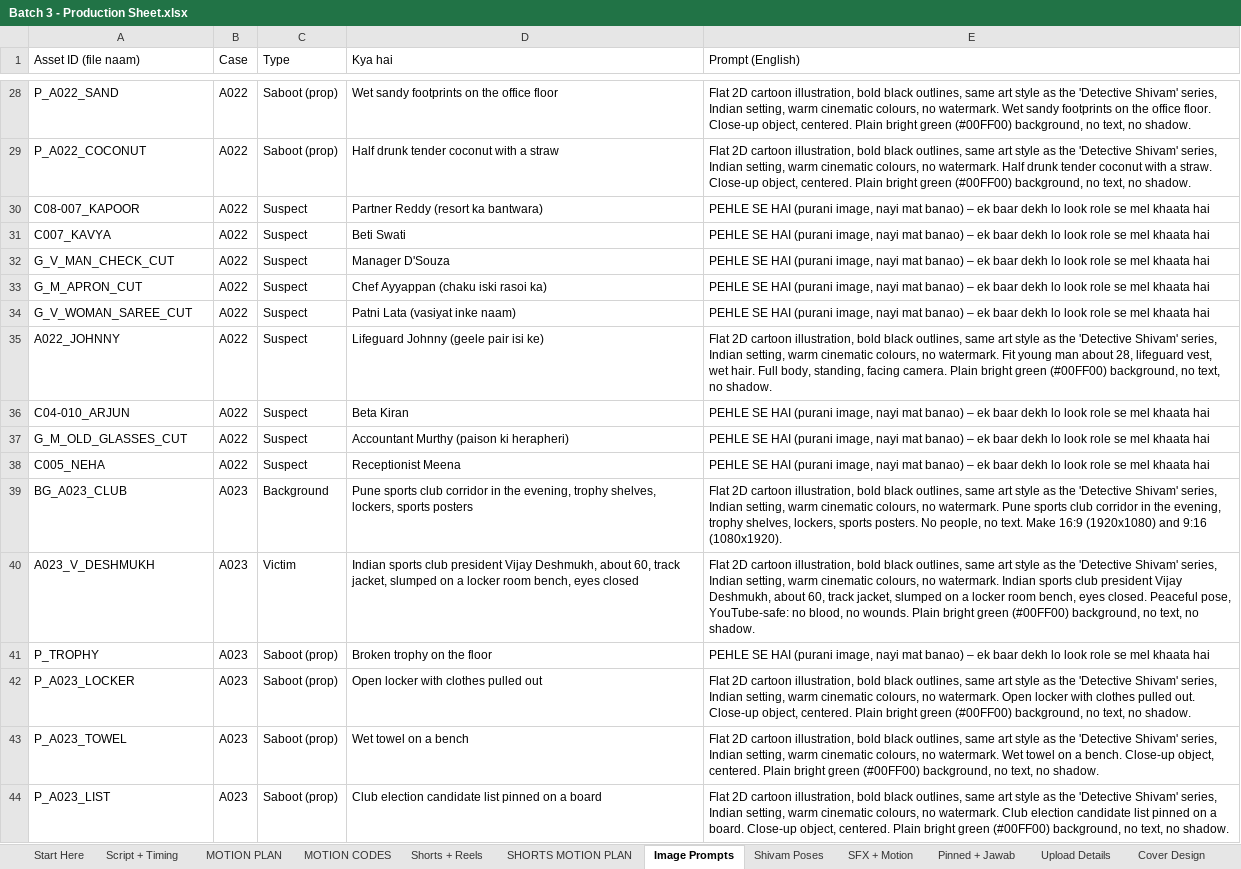
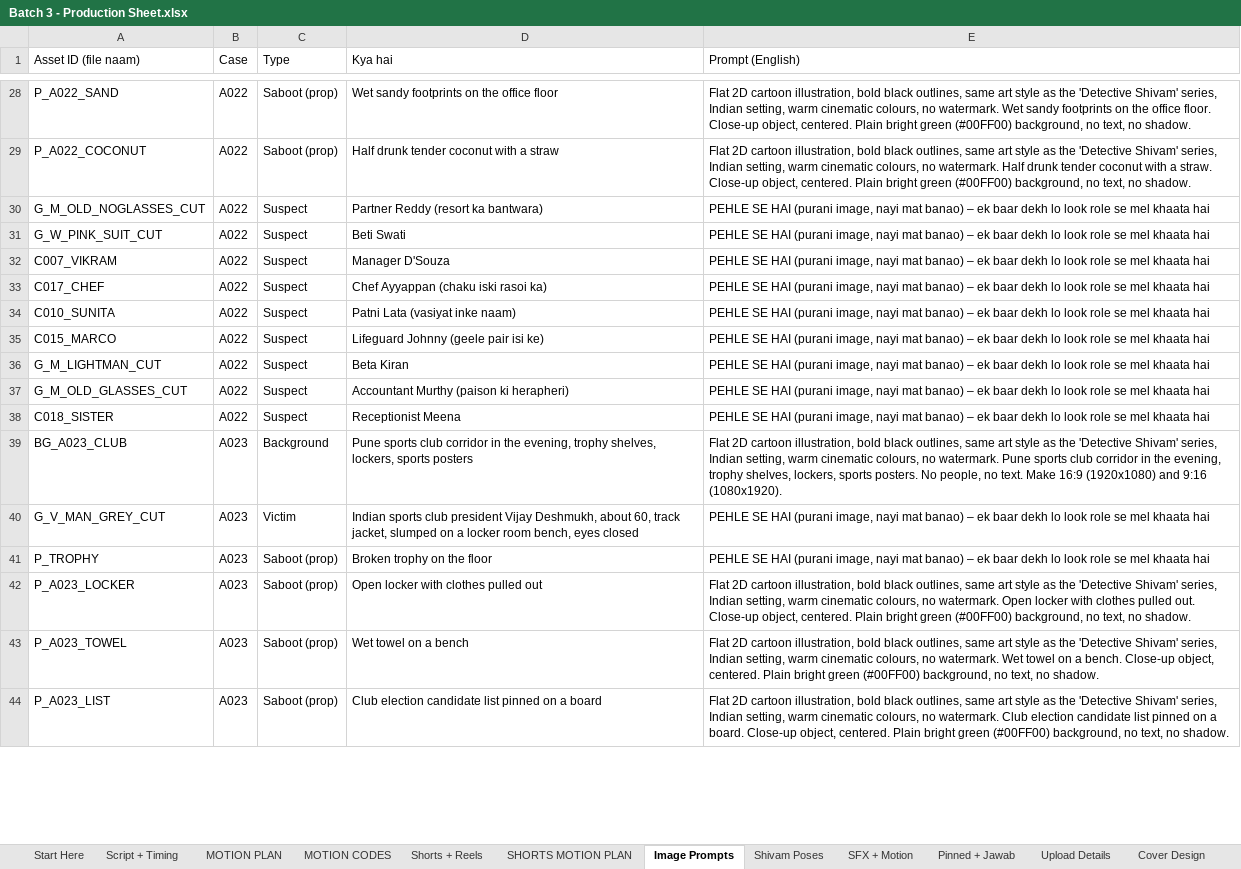
Before and after one commit to tiwari172/theshivamiq-code, an Excel workbook: youtube stories/batch 3/Batch 3 - Production Sheet.xlsx, sheet Image Prompts, drawn as a sheet; only a part is shown, gaps mark what is left out; values as stored, in another font and other column widths than the file's, no cell formats; the diff covers the shown part only; the diff names each change by its address in the sheet, - before the commit and + after, or states it on an @@ line.

```diff
--- a/youtube stories/batch 3/Batch 3 - Production Sheet.xlsx (sheet Image Prompts)
+++ b/youtube stories/batch 3/Batch 3 - Production Sheet.xlsx (sheet Image Prompts)
-A30 (Asset ID (file naam)): C08-007_KAPOOR
+A30 (Asset ID (file naam)): G_M_OLD_NOGLASSES_CUT
-A31 (Asset ID (file naam)): C007_KAVYA
+A31 (Asset ID (file naam)): G_W_PINK_SUIT_CUT
-A32 (Asset ID (file naam)): G_V_MAN_CHECK_CUT
+A32 (Asset ID (file naam)): C007_VIKRAM
-A33 (Asset ID (file naam)): G_M_APRON_CUT
+A33 (Asset ID (file naam)): C017_CHEF
-A34 (Asset ID (file naam)): G_V_WOMAN_SAREE_CUT
+A34 (Asset ID (file naam)): C010_SUNITA
-A35 (Asset ID (file naam)): A022_JOHNNY
+A35 (Asset ID (file naam)): C015_MARCO
-E35 (Prompt (English)): Flat 2D cartoon illustration, bold black outlines, same art style as the 'Detective Shivam' series, Indian setting, warm cinematic colours, no watermark. Fit young man about 28, lifeguard vest, wet hair. Full body, standing, facing camera. Plain bright green (#00FF00) background, no text, no shadow.
+E35 (Prompt (English)): PEHLE SE HAI (purani image, nayi mat banao) – ek baar dekh lo look role se mel khaata hai
-A36 (Asset ID (file naam)): C04-010_ARJUN
+A36 (Asset ID (file naam)): G_M_LIGHTMAN_CUT
-A38 (Asset ID (file naam)): C005_NEHA
+A38 (Asset ID (file naam)): C018_SISTER
-A40 (Asset ID (file naam)): A023_V_DESHMUKH
+A40 (Asset ID (file naam)): G_V_MAN_GREY_CUT
-E40 (Prompt (English)): Flat 2D cartoon illustration, bold black outlines, same art style as the 'Detective Shivam' series, Indian setting, warm cinematic colours, no watermark. Indian sports club president Vijay Deshmukh, about 60, track jacket, slumped on a locker room bench, eyes closed. Peaceful pose, YouTube-safe: no blood, no wounds. Plain bright green (#00FF00) background, no text, no shadow.
+E40 (Prompt (English)): PEHLE SE HAI (purani image, nayi mat banao) – ek baar dekh lo look role se mel khaata hai
```
Also changed, not shown: 89 edited cells elsewhere in this sheet, sheet MOTION PLAN, sheet Script + Timing, sheet SHORTS MOTION PLAN, sheet Start Here, cell formats, 3 other files.
